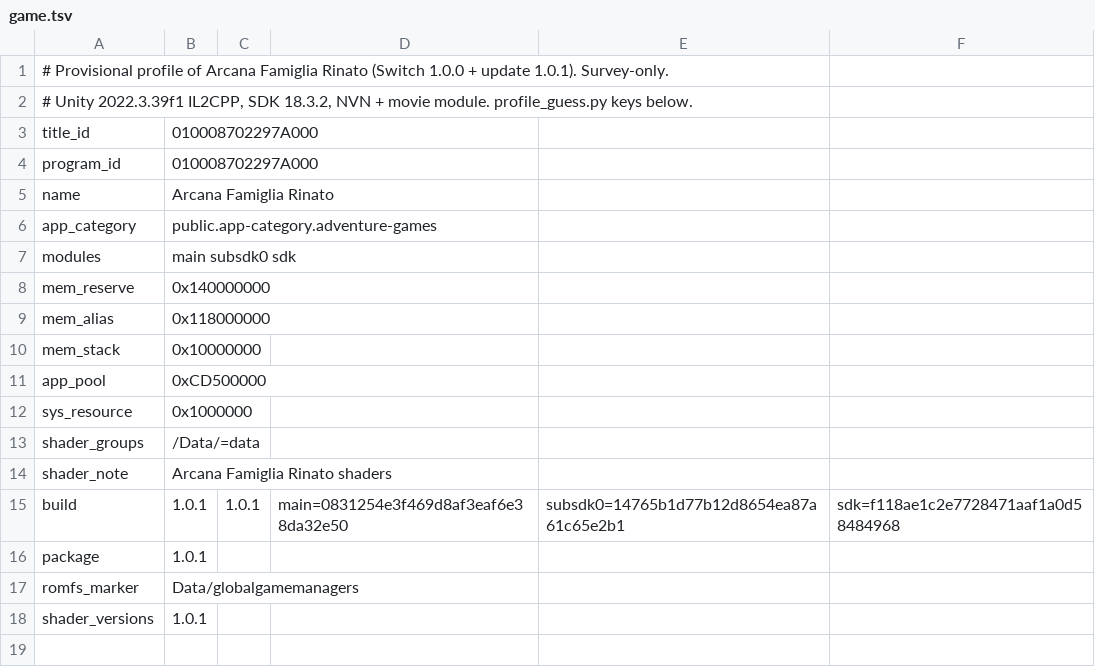
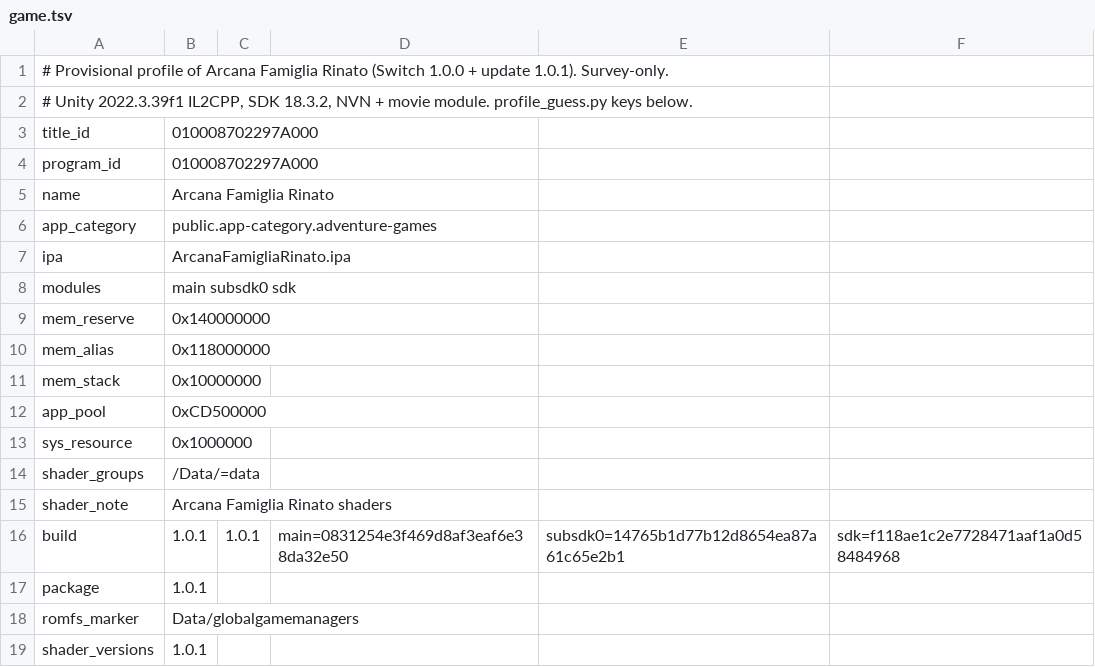
Before and after one commit to ACGNnsj/rinato-ios, a TSV file: docs/evidence/rinato-profile/game.tsv, drawn as a sheet; the diff names each change by its address in the sheet, - before the commit and + after, or states it on an @@ line.

Commit message:
Add ipa name; pack on profile changes

```diff
--- a/docs/evidence/rinato-profile/game.tsv
+++ b/docs/evidence/rinato-profile/game.tsv
+row 7: ipa | ArcanaFamigliaRinato.ipa
```
Also changed, not shown: 1 other file.
